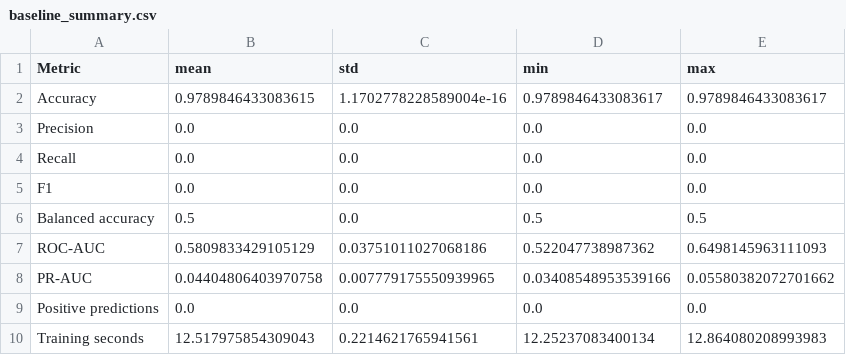
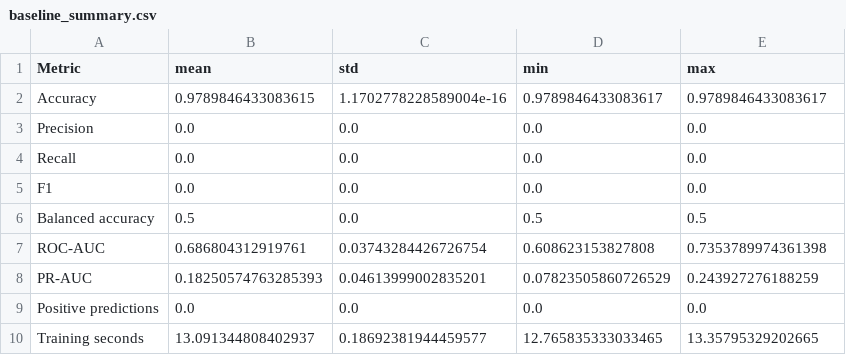
Before and after one commit to fatehbhular/Heart-Disease-Prediction-Model, a CSV file: outputs/original_elcs_baseline/baseline_summary.csv, drawn as a sheet.

```diff
--- a/outputs/original_elcs_baseline/baseline_summary.csv
+++ b/outputs/original_elcs_baseline/baseline_summary.csv
@@ -6,5 +6,5 @@ F1,0.0,0.0,0.0,0.0
 Balanced accuracy,0.5,0.0,0.5,0.5
-ROC-AUC,0.5809833429105129,0.03751011027068186,0.522047738987362,0.6498145963111093
-PR-AUC,0.04404806403970758,0.007779175550939965,0.03408548953539166,0.05580382072701662
+ROC-AUC,0.686804312919761,0.03743284426726754,0.608623153827808,0.7353789974361398
+PR-AUC,0.18250574763285393,0.04613999002835201,0.07823505860726529,0.243927276188259
 Positive predictions,0.0,0.0,0.0,0.0
-Training seconds,12.517975854309043,0.2214621765941561,12.25237083400134,12.864080208993983
+Training seconds,13.091344808402937,0.18692381944459577,12.765835333033465,13.35795329202665
```
Also changed, not shown: outputs/original_elcs_baseline/baseline_attribute_diagnostics.csv, outputs/original_elcs_baseline/baseline_runs.csv, 2 other files.
